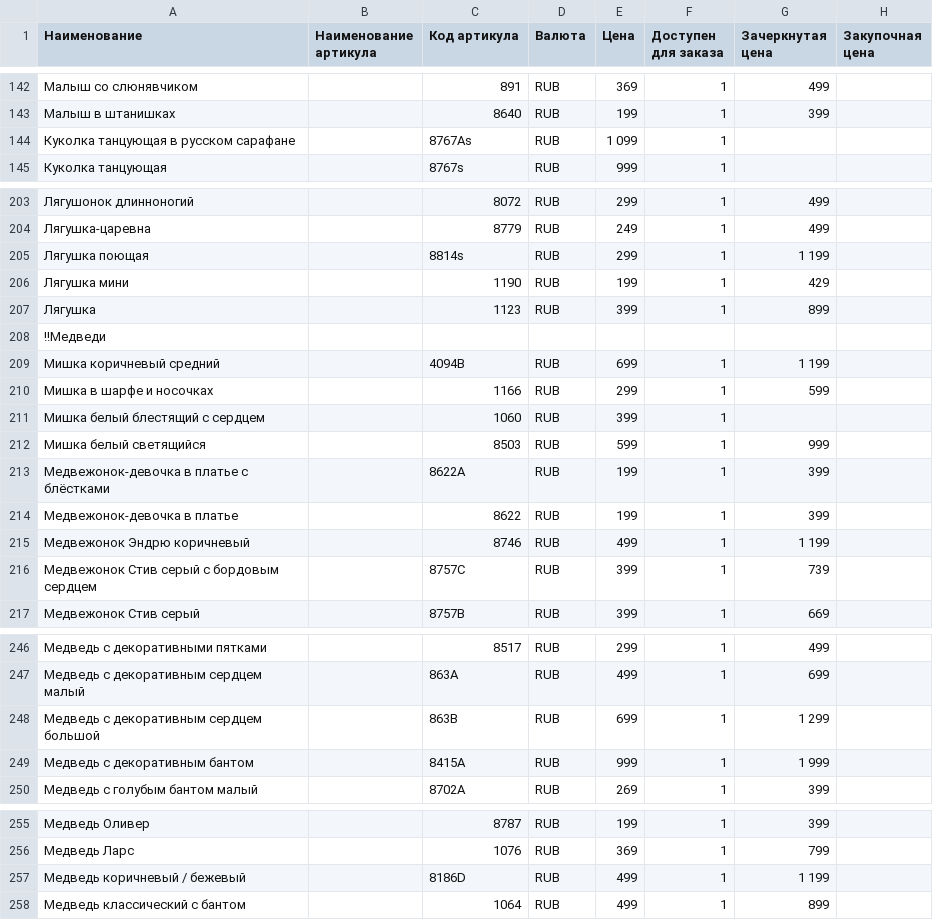
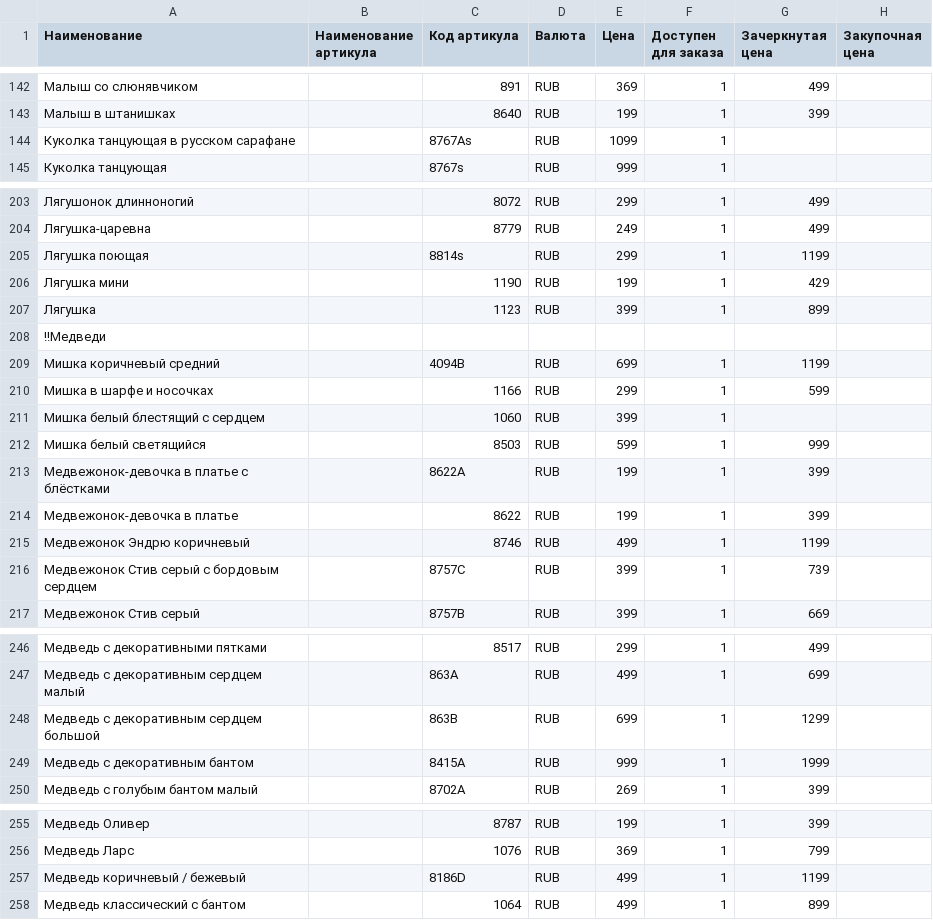
Before and after one commit to FeastInc/ShopParser, a CSV file: CSV/lavaToys.csv, drawn as a sheet; only a part is shown, gaps mark what is left out; the diff covers the shown part only; the diff names each change by its address in the sheet, - before the commit and + after, or states it on an @@ line.

```diff
--- a/CSV/lavaToys.csv
+++ b/CSV/lavaToys.csv
-E144 (Цена): 1 099
+E144 (Цена): 1099
-G205 (Зачеркнутая цена): 1 199
+G205 (Зачеркнутая цена): 1199
-G209 (Зачеркнутая цена): 1 199
+G209 (Зачеркнутая цена): 1199
-G215 (Зачеркнутая цена): 1 199
+G215 (Зачеркнутая цена): 1199
-G248 (Зачеркнутая цена): 1 299
+G248 (Зачеркнутая цена): 1299
-G249 (Зачеркнутая цена): 1 999
+G249 (Зачеркнутая цена): 1999
-G257 (Зачеркнутая цена): 1 199
+G257 (Зачеркнутая цена): 1199
```
Also changed, not shown: 13 edited cells elsewhere in this file, 2 other files.
